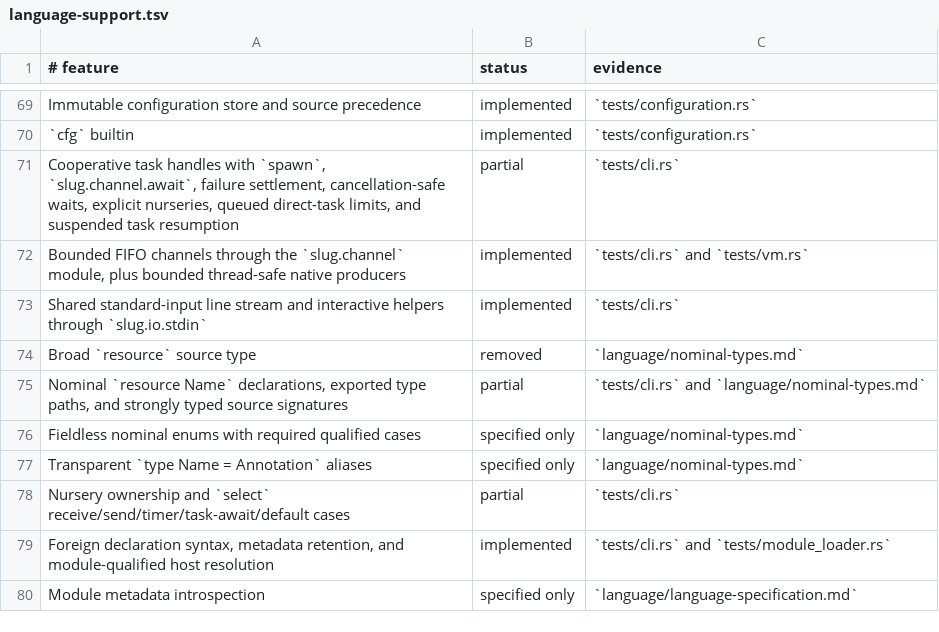
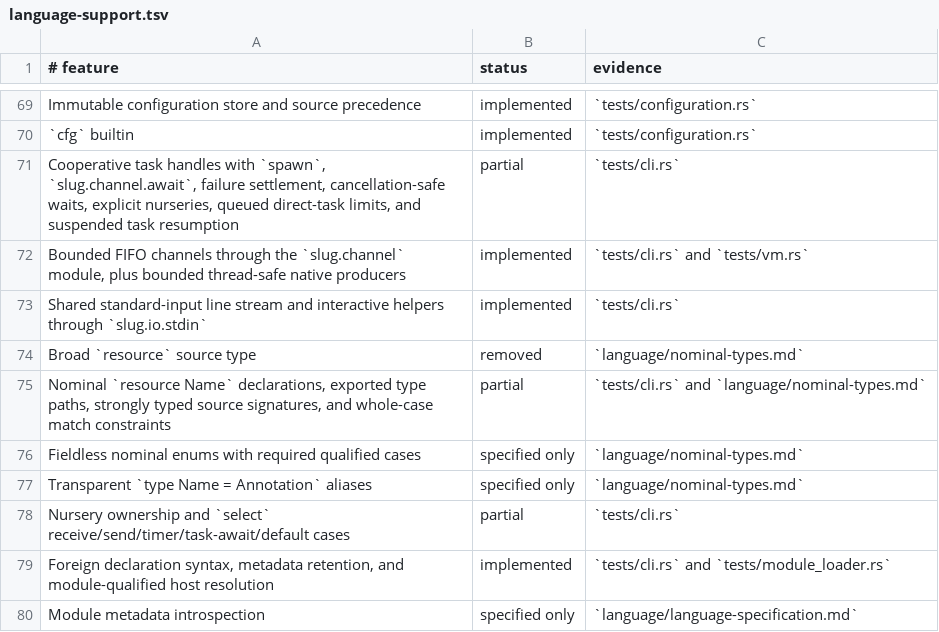
Before and after one commit to babyman/slug-rs, a TSV file: docs/language-support.tsv, drawn as a sheet; only a part is shown, gaps mark what is left out.

Commit message:
feat(language): add whole-case resource match constraints
Extend resource handling with typed whole-case match constraints,
including exact nominal identities for imported handle types such
as `fs.File`. Update compiler, runtime, type-checking, tests,
and documentation to support precise constraint validation.

```diff
--- a/docs/language-support.tsv
+++ b/docs/language-support.tsv
@@ -74,3 +74,3 @@ Shared standard-input line stream and interactive helpers through `slug.io.stdin
 Broad `resource` source type|removed|`language/nominal-types.md`
-Nominal `resource Name` declarations, exported type paths, and strongly typed source signatures|partial|`tests/cli.rs` and `language/nominal-types.md`
+Nominal `resource Name` declarations, exported type paths, strongly typed source signatures, and whole-case match constraints|partial|`tests/cli.rs` and `language/nominal-types.md`
 Fieldless nominal enums with required qualified cases|specified only|`language/nominal-types.md`
```
Also changed, not shown: 11 other files.
